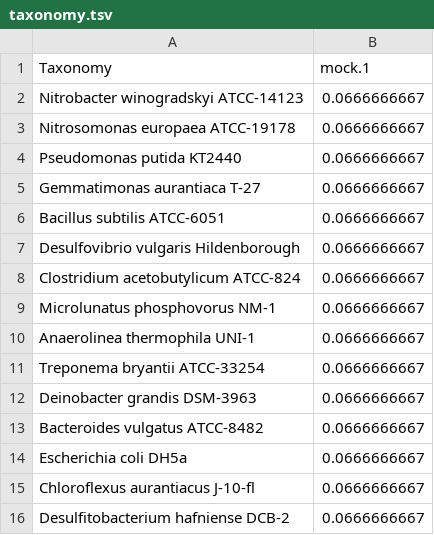
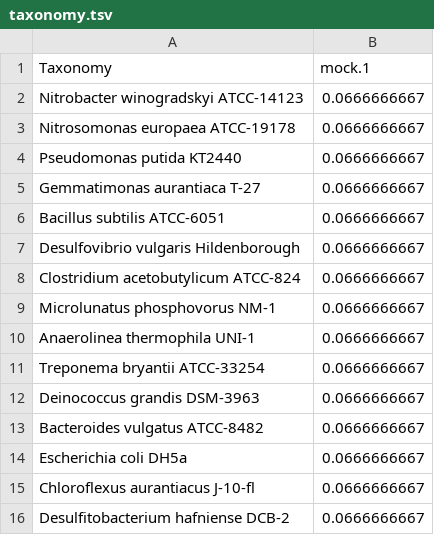
Before and after one commit to caporaso-lab/mockrobiota, a TSV file: data/mock-18/source/taxonomy.tsv, drawn as a sheet.

Commit message:
add expected greengenes and silva taxonomy for mock-18 and mock-19 (#66)

```diff
--- a/data/mock-18/source/taxonomy.tsv
+++ b/data/mock-18/source/taxonomy.tsv
@@ -11,3 +11,3 @@ Anaerolinea thermophila UNI-1	0.0666666667
 Treponema bryantii ATCC-33254	0.0666666667
-Deinobacter grandis DSM-3963	0.0666666667
+Deinococcus grandis DSM-3963	0.0666666667
 Bacteroides vulgatus ATCC-8482	0.0666666667
```
Also changed, not shown: data/mock-19/source/taxonomy.tsv, 8 other files.
